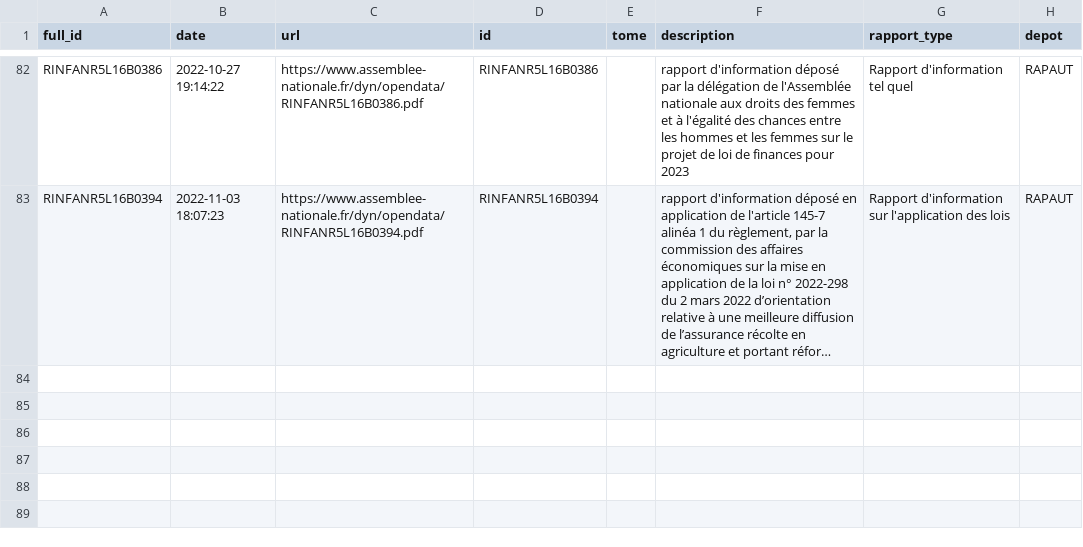
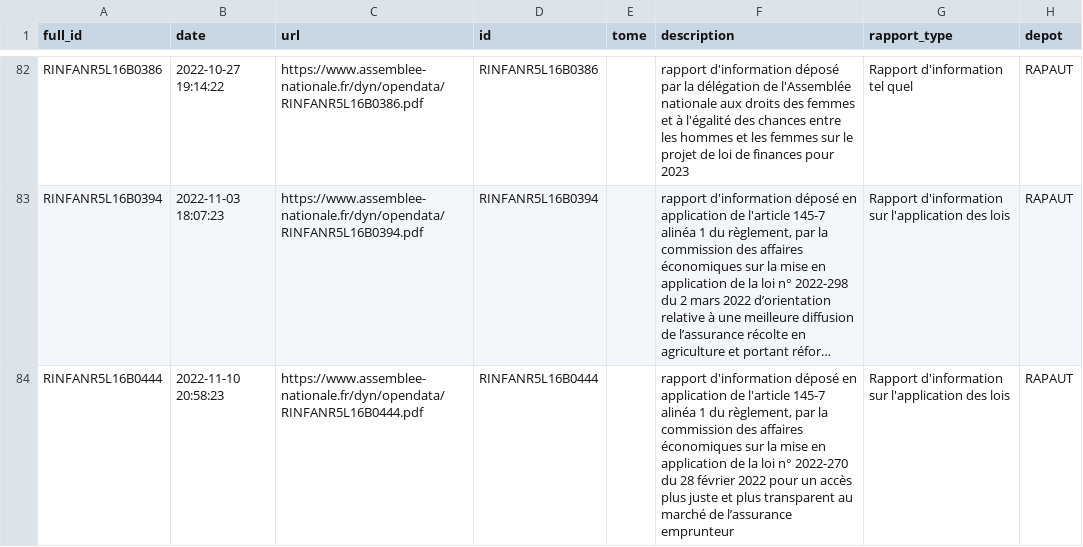
Before and after one commit to seracio/au-rapport, a CSV file: notebooks/rapports.csv, drawn as a sheet; only a part is shown, gaps mark what is left out; long unchanged cells end in …; the diff names each change by its address in the sheet, - before the commit and + after, or states it on an @@ line.

```diff
--- a/notebooks/rapports.csv
+++ b/notebooks/rapports.csv
+row 84: RINFANR5L16B0444 | 2022-11-10 20:58:23 | https://www.assemblee-nationale.fr/dyn/opendata/RINFANR5L16B0444.pdf | RINFANR5L16B0444 |  | rapport d'information déposé en application de l'article 145-7 alinéa 1 du règlement, par la commission des affaires économiques sur la mise en application de la loi n° 2022-270 du 28 février 2022 pour un accès plus juste et plus transparent au marché de l’assurance emprunteur | Rapport d'information sur l'application des lois | RAPAUT
```
Also changed, not shown: 3 other files.
